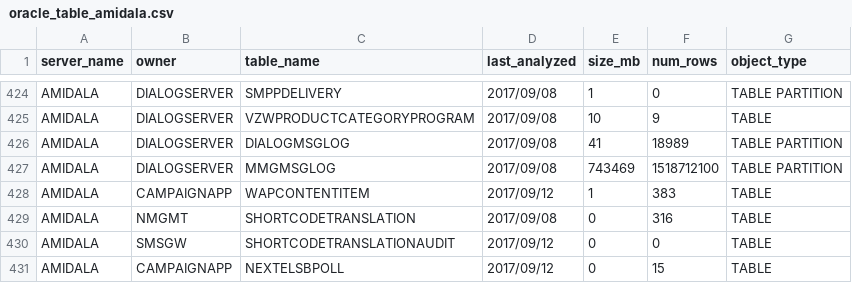
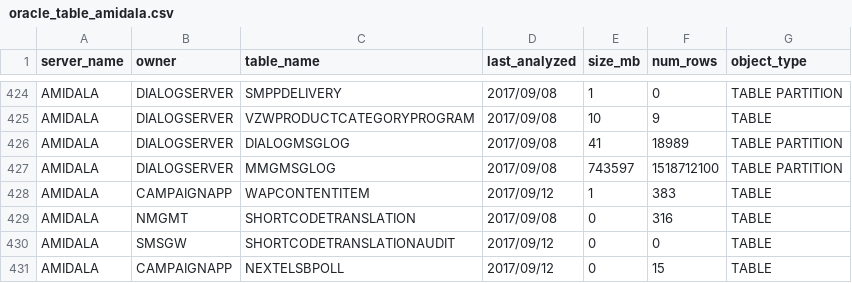
Before and after one commit to majelafortes/mgage-redpill-migration-inventory, a CSV file: oracle_table_amidala.csv, drawn as a sheet; only a part is shown, gaps mark what is left out.

Commit message:
oracle_objects_amidala.log

```diff
--- a/oracle_table_amidala.csv
+++ b/oracle_table_amidala.csv
@@ -426,3 +426,3 @@ AMIDALA,DIALOGSERVER,VZWPRODUCTCATEGORYPROGRAM,2017/09/08,10,9,TABLE
 AMIDALA,DIALOGSERVER,DIALOGMSGLOG,2017/09/08,41,18989,TABLE PARTITION
-AMIDALA,DIALOGSERVER,MMGMSGLOG,2017/09/08,743469,1518712100,TABLE PARTITION
+AMIDALA,DIALOGSERVER,MMGMSGLOG,2017/09/08,743597,1518712100,TABLE PARTITION
 AMIDALA,CAMPAIGNAPP,WAPCONTENTITEM,2017/09/12,1,383,TABLE
```
